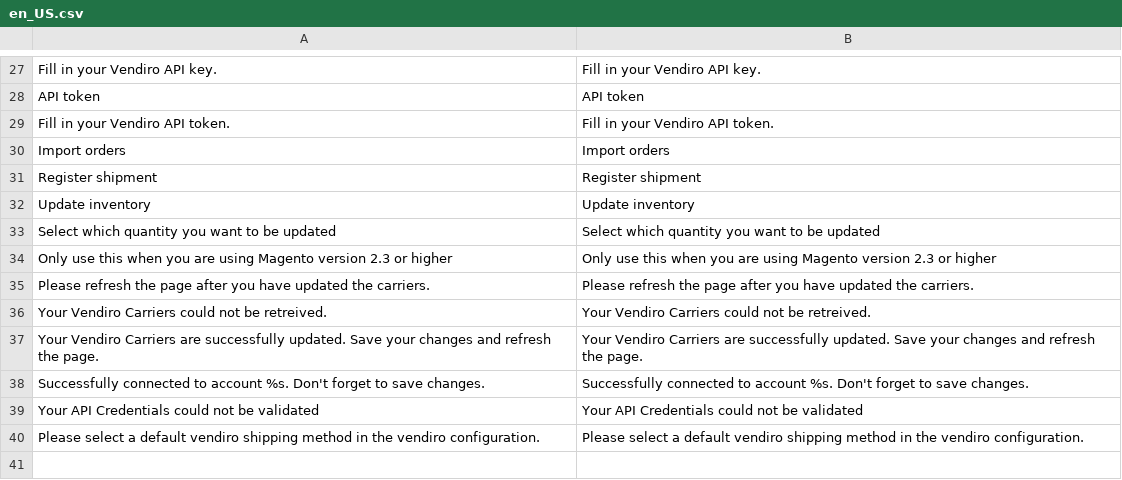
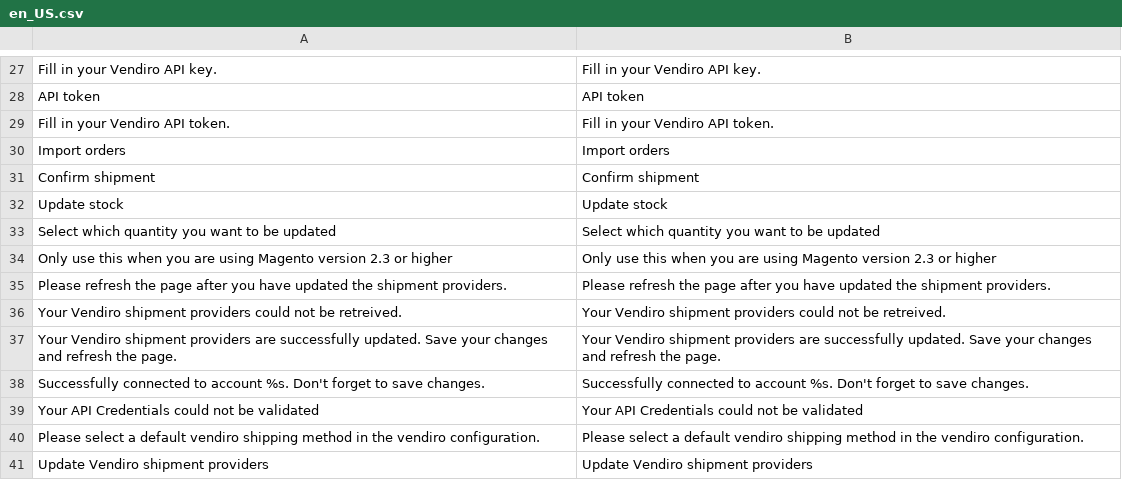
Before and after one commit to Vendiro/magento2-plugin-old, a CSV file: i18n/en_US.csv, drawn as a sheet; only a part is shown, gaps mark what is left out; removed rows and columns are numbered as before the commit, all else as after; the diff names each change by its address in the sheet, - before the commit and + after, or states it on an @@ line.

```diff
--- a/i18n/en_US.csv
+++ b/i18n/en_US.csv
-row 31: Register shipment | Register shipment
-row 32: Update inventory | Update inventory
+row 31: Confirm shipment | Confirm shipment
+row 32: Update stock | Update stock
-A35: …updated the carriers.
+A35: …updated the shipment providers.
-B35: …updated the carriers.
+B35: …updated the shipment providers.
-row 36: Your Vendiro Carriers could not be retreived. | Your Vendiro Carriers could not be retreived.
+row 36: Your Vendiro shipment providers could not be retreived. | Your Vendiro shipment providers could not be retreived.
-A37: Your Vendiro Carriers are successfully…
+A37: Your Vendiro shipment providers are successfully…
-B37: Your Vendiro Carriers are successfully…
+B37: Your Vendiro shipment providers are successfully…
+row 41: Update Vendiro shipment providers | Update Vendiro shipment providers
```
Also changed, not shown: i18n/nl_NL.csv, 4 other files.
